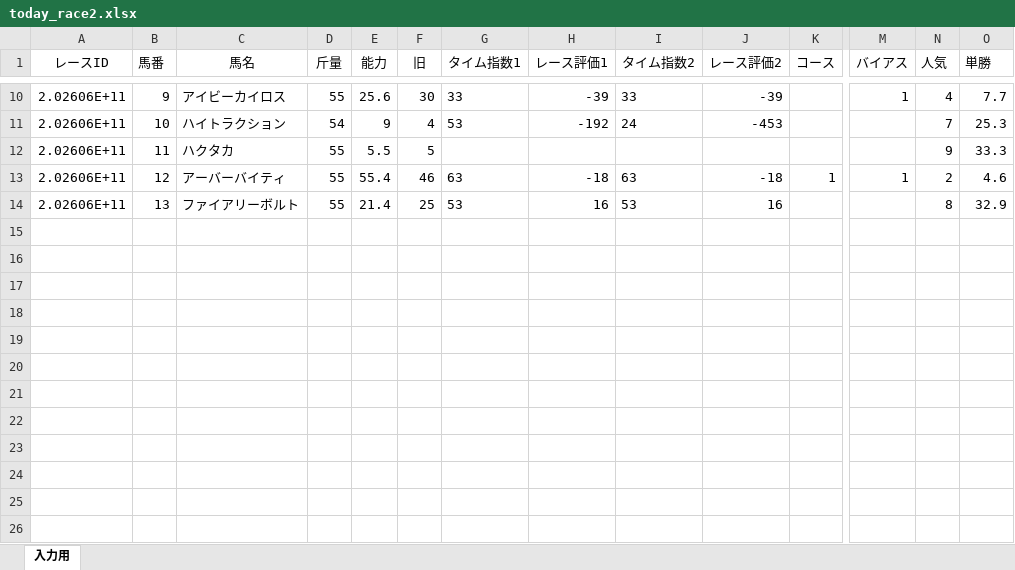
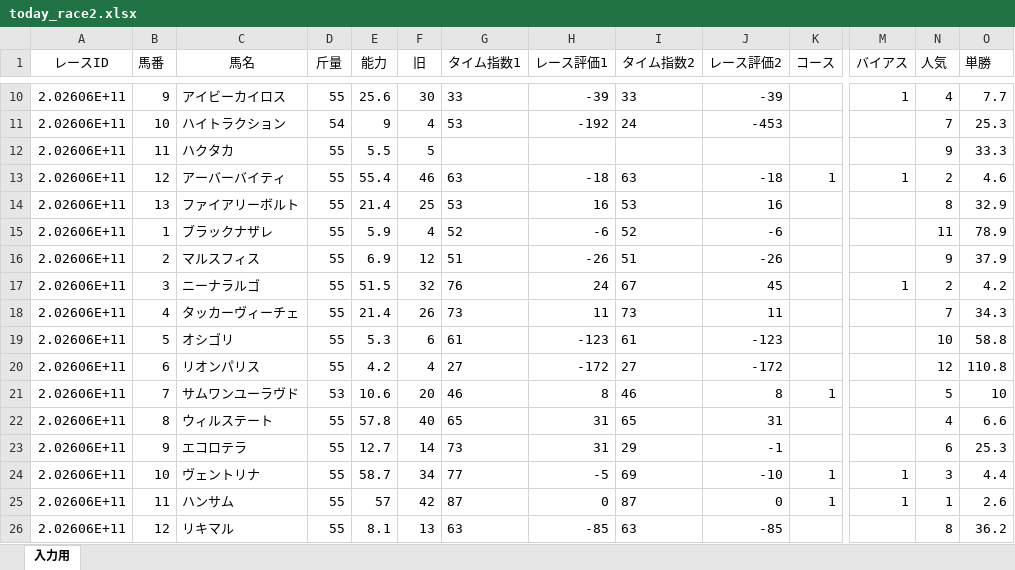
Before and after one commit to kdjkdj44410/keiba-app, an Excel workbook: today_race2.xlsx, sheet 入力用, drawn as a sheet; only a part is shown, gaps mark what is left out; values as stored, in another font and other column widths than the file's, no borders; rows hold the shown columns only; the diff names each change by its address in the sheet, - before the commit and + after, or states it on an @@ line.

Commit message:
Add files via upload

```diff
--- a/today_race2.xlsx (sheet 入力用)
+++ b/today_race2.xlsx (sheet 入力用)
+row 15: 2.02606E+11 | 1 | ブラックナザレ | 55 | 5.9 | 4 | 52 | -6 | 52 | -6 |  |  | 11 | 78.9
+row 16: 2.02606E+11 | 2 | マルスフィス | 55 | 6.9 | 12 | 51 | -26 | 51 | -26 |  |  | 9 | 37.9
+row 17: 2.02606E+11 | 3 | ニーナラルゴ | 55 | 51.5 | 32 | 76 | 24 | 67 | 45 |  | 1 | 2 | 4.2
+row 18: 2.02606E+11 | 4 | タッカーヴィーチェ | 55 | 21.4 | 26 | 73 | 11 | 73 | 11 |  |  | 7 | 34.3
+row 19: 2.02606E+11 | 5 | オシゴリ | 55 | 5.3 | 6 | 61 | -123 | 61 | -123 |  |  | 10 | 58.8
+row 20: 2.02606E+11 | 6 | リオンパリス | 55 | 4.2 | 4 | 27 | -172 | 27 | -172 |  |  | 12 | 110.8
+row 21: 2.02606E+11 | 7 | サムワンユーラヴド | 53 | 10.6 | 20 | 46 | 8 | 46 | 8 | 1 |  | 5 | 10
+row 22: 2.02606E+11 | 8 | ウィルステート | 55 | 57.8 | 40 | 65 | 31 | 65 | 31 |  |  | 4 | 6.6
+row 23: 2.02606E+11 | 9 | エコロテラ | 55 | 12.7 | 14 | 73 | 31 | 29 | -1 |  |  | 6 | 25.3
+row 24: 2.02606E+11 | 10 | ヴェントリナ | 55 | 58.7 | 34 | 77 | -5 | 69 | -10 | 1 | 1 | 3 | 4.4
+row 25: 2.02606E+11 | 11 | ハンサム | 55 | 57 | 42 | 87 | 0 | 87 | 0 | 1 | 1 | 1 | 2.6
+row 26: 2.02606E+11 | 12 | リキマル | 55 | 8.1 | 13 | 63 | -85 | 63 | -85 |  |  | 8 | 36.2
```
